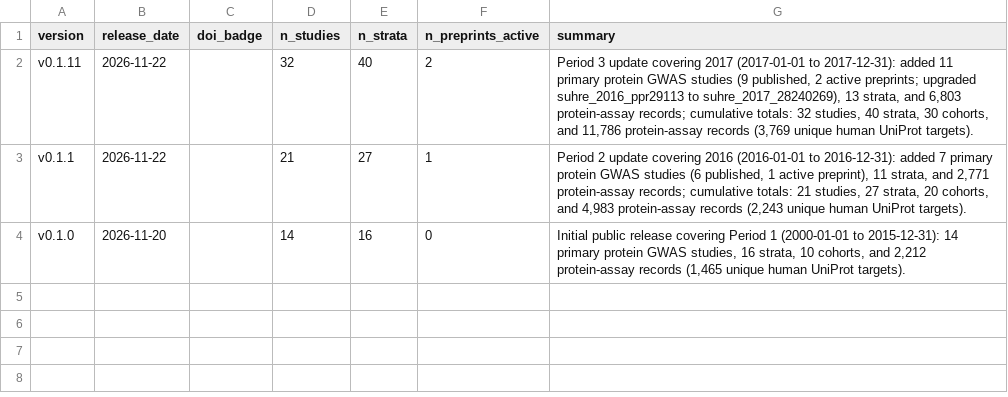
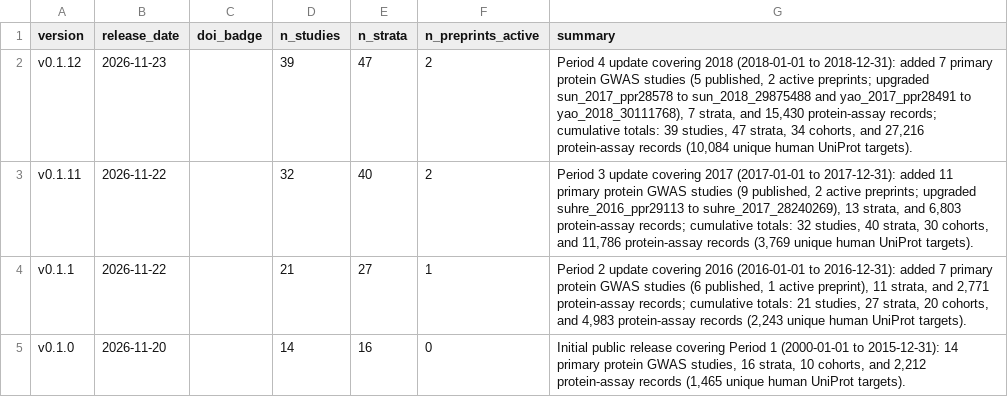
Before and after one commit to mattlee821/proteomic-gwas-catalogue, a TSV file: catalogue/releases.tsv, drawn as a sheet.

Commit message:
Prepare v0.1.12 release metadata and v4.4 methods log for Period 4 (2018)

```diff
--- a/catalogue/releases.tsv
+++ b/catalogue/releases.tsv
@@ -1,2 +1,3 @@
 version	release_date	doi_badge	n_studies	n_strata	n_preprints_active	summary
+v0.1.12	2026-11-23		39	47	2	Period 4 update covering 2018 (2018-01-01 to 2018-12-31): added 7 primary protein GWAS studies (5 published, 2 active preprints; upgraded sun_2017_ppr28578 to sun_2018_29875488 and yao_2017_ppr28491 to yao_2018_30111768), 7 strata, and 15,430 protein-assay records; cumulative totals: 39 studies, 47 strata, 34 cohorts, and 27,216 protein-assay records (10,084 unique human UniProt targets).
 v0.1.11	2026-11-22		32	40	2	Period 3 update covering 2017 (2017-01-01 to 2017-12-31): added 11 primary protein GWAS studies (9 published, 2 active preprints; upgraded suhre_2016_ppr29113 to suhre_2017_28240269), 13 strata, and 6,803 protein-assay records; cumulative totals: 32 studies, 40 strata, 30 cohorts, and 11,786 protein-assay records (3,769 unique human UniProt targets).
```
